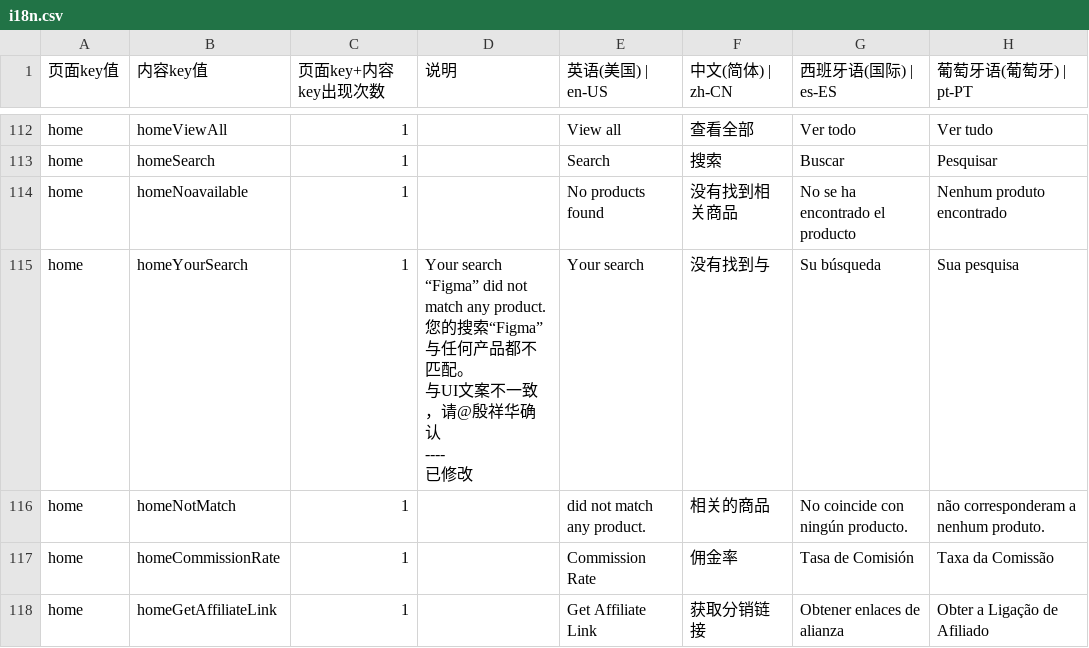
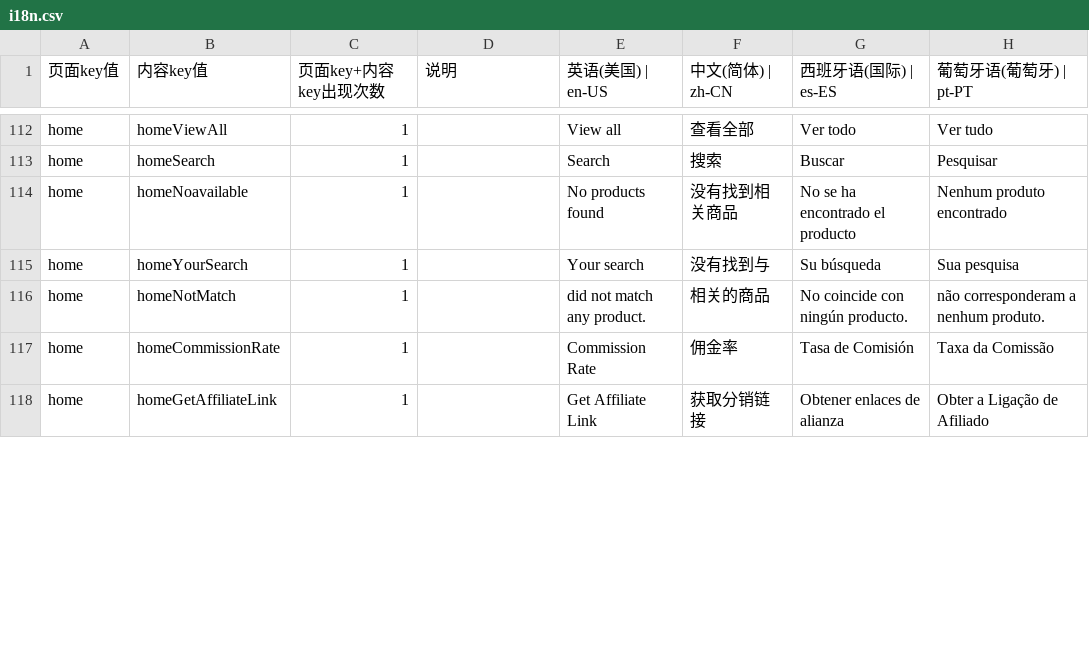
Before and after one commit to chenzhenyuan123/monorepo, a CSV file: apps/my/plugins/i18n/i18n.csv, drawn as a sheet; only a part is shown, gaps mark what is left out; ↵ is a line break in a cell; the diff covers the shown part only; the diff names each change by its address in the sheet, - before the commit and + after, or states it on an @@ line.

Commit message:
fix：国际化文件替换

```diff
--- a/apps/my/plugins/i18n/i18n.csv
+++ b/apps/my/plugins/i18n/i18n.csv
-D115 (说明): Your search “Figma” did not match any product. ↵ 您的搜索“Figma”与任何产品都不匹配。 ↵ 与UI文案不一致，请@殷祥华确认 ↵ ---- ↵ 已修改
+D115 (说明): (empty)
```
Also changed, not shown: 27 edited cells elsewhere in this file.
